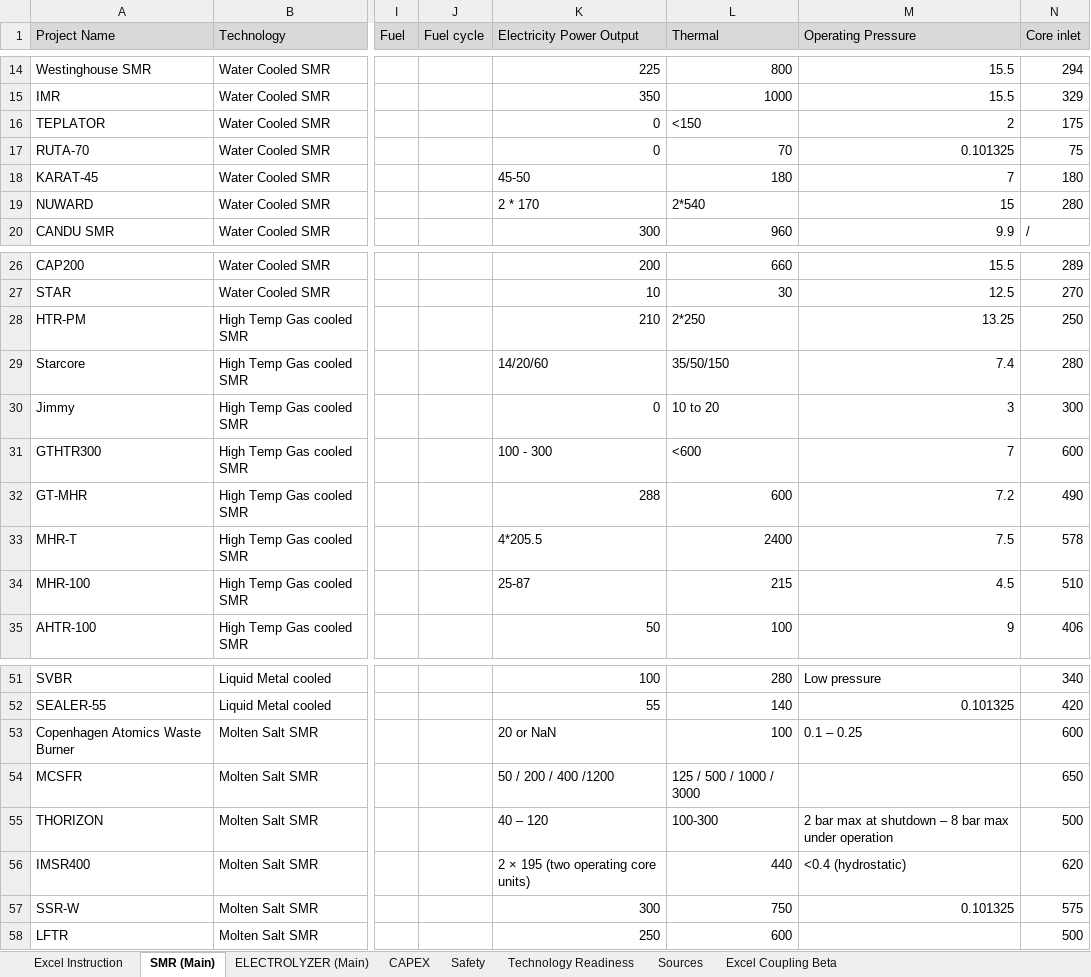
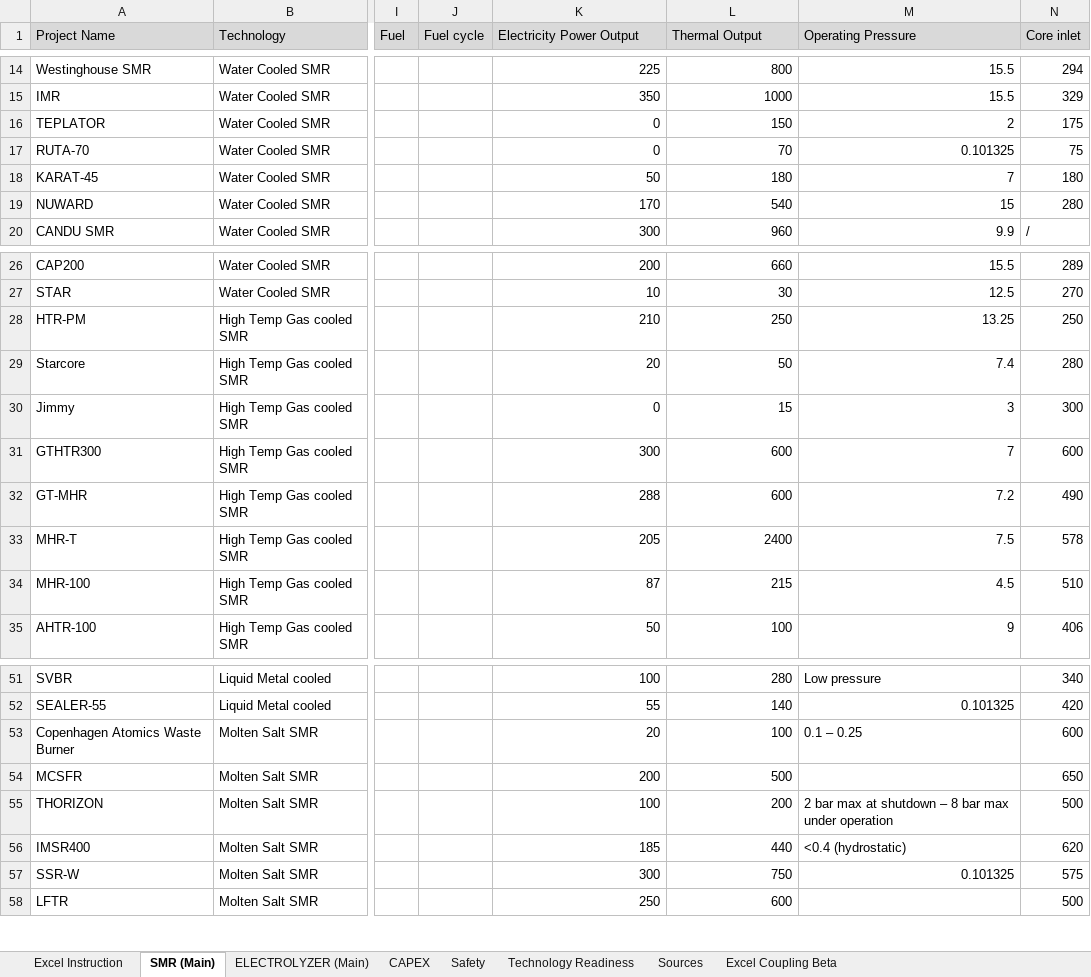
Before and after one commit to MatisGo/SMR-X-H2, an Excel workbook: DATA SMR.xlsx, sheet SMR (Main), drawn as a sheet; only a part is shown, gaps mark what is left out; values as stored, in another font and other column widths than the file's, no borders; the diff covers the shown part only; the diff names each change by its address in the sheet, - before the commit and + after, or states it on an @@ line.

Commit message:
Technological comparison Temperature difference comparison and electrical output as Criteria. Changed All excel to adapt Data. Added the Max Production Calculation

```diff
--- a/DATA SMR.xlsx (sheet SMR (Main))
+++ b/DATA SMR.xlsx (sheet SMR (Main))
-L1: Thermal
+L1: Thermal Output
-L16 (Thermal Output): <150
+L16 (Thermal Output): 150
-K18 (Electricity Power Output): 45-50
+K18 (Electricity Power Output): 50
-K19 (Electricity Power Output): 2 * 170
+K19 (Electricity Power Output): 170
-L19 (Thermal Output): 2*540
+L19 (Thermal Output): 540
-L28 (Thermal Output): 2*250
+L28 (Thermal Output): 250
-K29 (Electricity Power Output): 14/20/60
+K29 (Electricity Power Output): 20
-L29 (Thermal Output): 35/50/150
+L29 (Thermal Output): 50
-L30 (Thermal Output): 10 to 20
+L30 (Thermal Output): 15
-K31 (Electricity Power Output): 100 - 300
+K31 (Electricity Power Output): 300
-L31 (Thermal Output): <600
+L31 (Thermal Output): 600
-K33 (Electricity Power Output): 4*205.5
+K33 (Electricity Power Output): 205
-K34 (Electricity Power Output): 25-87
+K34 (Electricity Power Output): 87
-K53 (Electricity Power Output): 20 or NaN
+K53 (Electricity Power Output): 20
-K54 (Electricity Power Output): 50 / 200 / 400 /1200
+K54 (Electricity Power Output): 200
-L54 (Thermal Output): 125 / 500 / 1000 / 3000
+L54 (Thermal Output): 500
-K55 (Electricity Power Output): 40 – 120
+K55 (Electricity Power Output): 100
-L55 (Thermal Output): 100-300
+L55 (Thermal Output): 200
-K56 (Electricity Power Output): 2 × 195 (two operating core units)
+K56 (Electricity Power Output): 185
```
Also changed, not shown: 2 edited cells elsewhere in this sheet, Electrolyser data.xlsx, 2 other files.
